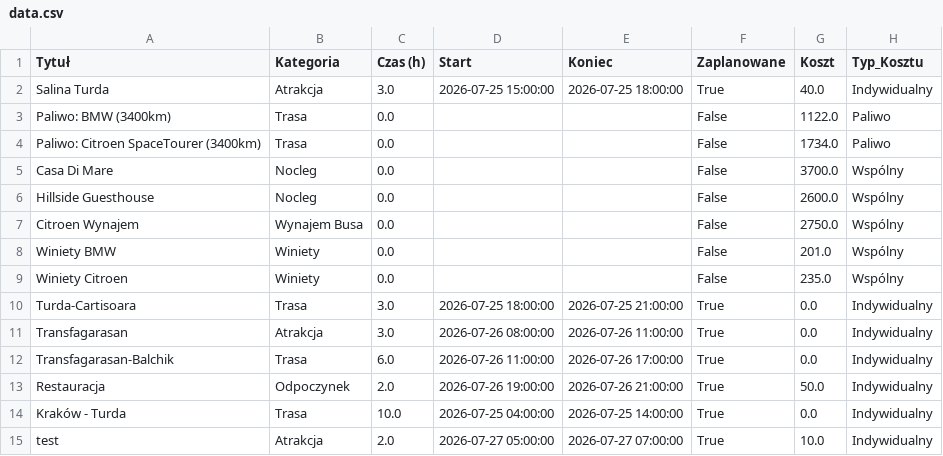
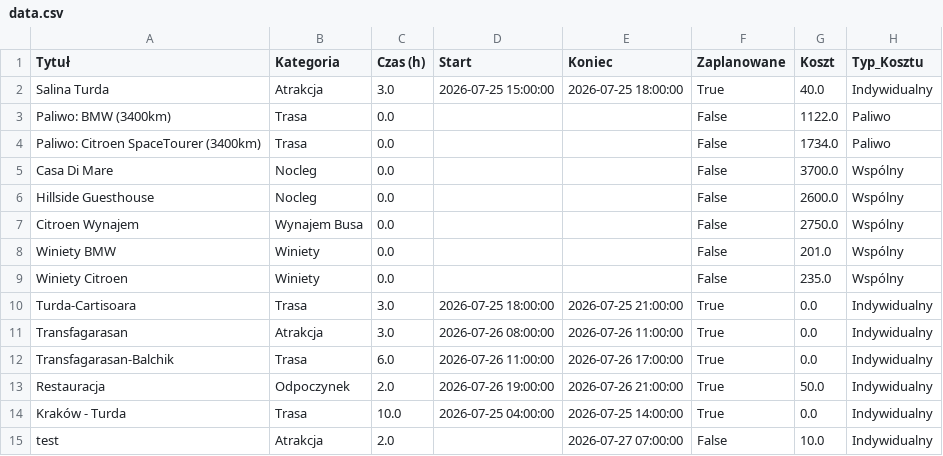
Before and after one commit to PatrykMolo/Zwariowana-Przygoda, a CSV file: data.csv, drawn as a sheet.

Commit message:
Update z aplikacji

```diff
--- a/data.csv
+++ b/data.csv
@@ -14,2 +14,2 @@ Restauracja,Odpoczynek,2.0,2026-07-26 19:00:00,2026-07-26 21:00:00,True,50.0,Ind
 Kraków - Turda,Trasa,10.0,2026-07-25 04:00:00,2026-07-25 14:00:00,True,0.0,Indywidualny
-test,Atrakcja,2.0,2026-07-27 05:00:00,2026-07-27 07:00:00,True,10.0,Indywidualny
+test,Atrakcja,2.0,,2026-07-27 07:00:00,False,10.0,Indywidualny
```
